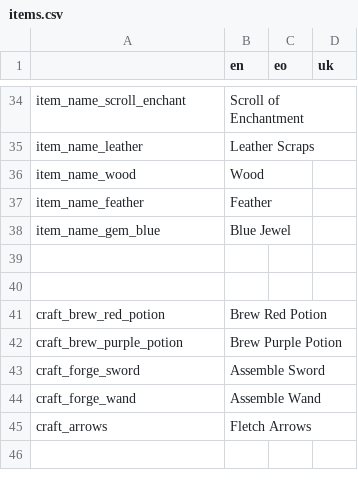
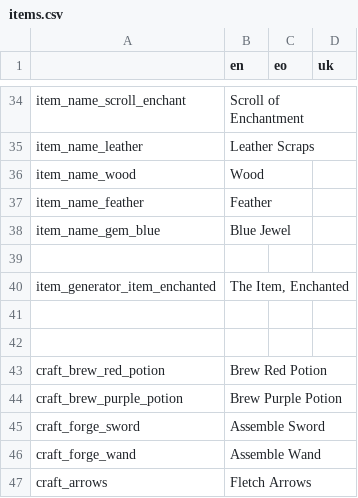
Before and after one commit to don-tnowe/godot-wyvernbox-inventory, a CSV file: example/translation/items.csv, drawn as a sheet; only a part is shown, gaps mark what is left out; the shorter side is filled out with more unchanged rows; the diff names each change by its address in the sheet, - before the commit and + after, or states it on an @@ line.

Commit message:
Allow generic and multi output in ItemGenerators

```diff
--- a/example/translation/items.csv
+++ b/example/translation/items.csv
+row 40: item_generator_item_enchanted | The Item, Enchanted
+row 41: (empty)
```
Also changed, not shown: 14 other files.
